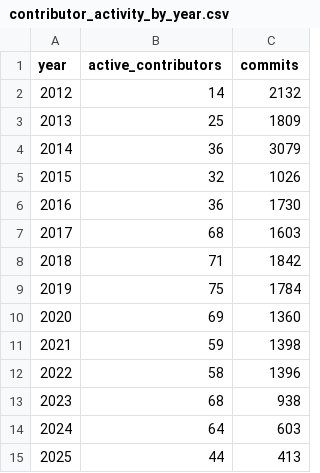
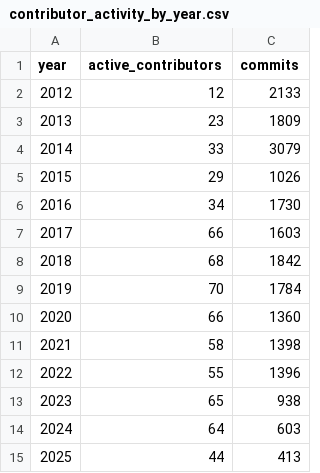
Before and after one commit to janosh/pymatgen-2-paper, a CSV file: fig_scripts/contribution_over_time_plot/contributor_activity_by_year.csv, drawn as a sheet.

Commit message:
Make annual contributor counts independent of commit order
Filter non-merge, non-bot commits by author year, restore the missing 2012 boundary commit, and merge name/email alias groups transitively. Simplify collection and plotting, refresh the figure and caption, and cover date boundaries, alias order, malformed history, and axis alignment.

```diff
--- a/fig_scripts/contribution_over_time_plot/contributor_activity_by_year.csv
+++ b/fig_scripts/contribution_over_time_plot/contributor_activity_by_year.csv
@@ -1,14 +1,14 @@
 year,active_contributors,commits
-2012,14,2132
-2013,25,1809
-2014,36,3079
-2015,32,1026
-2016,36,1730
-2017,68,1603
-2018,71,1842
-2019,75,1784
-2020,69,1360
-2021,59,1398
-2022,58,1396
-2023,68,938
+2012,12,2133
+2013,23,1809
+2014,33,3079
+2015,29,1026
+2016,34,1730
+2017,66,1603
+2018,68,1842
+2019,70,1784
+2020,66,1360
+2021,58,1398
+2022,55,1396
+2023,65,938
 2024,64,603
```
Also changed, not shown: 6 other files.
